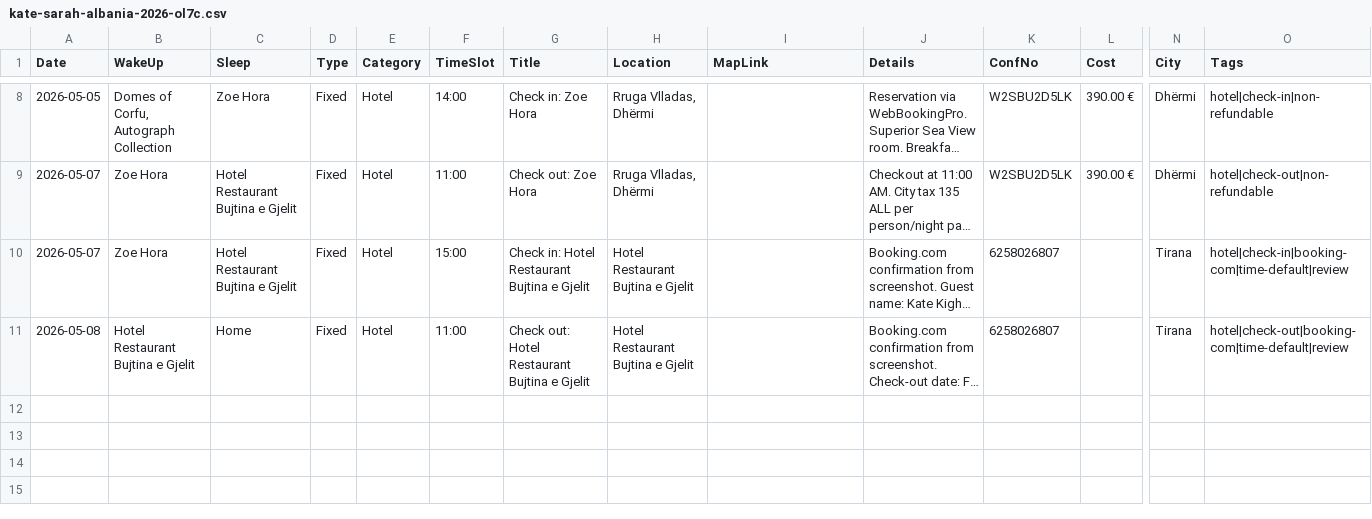
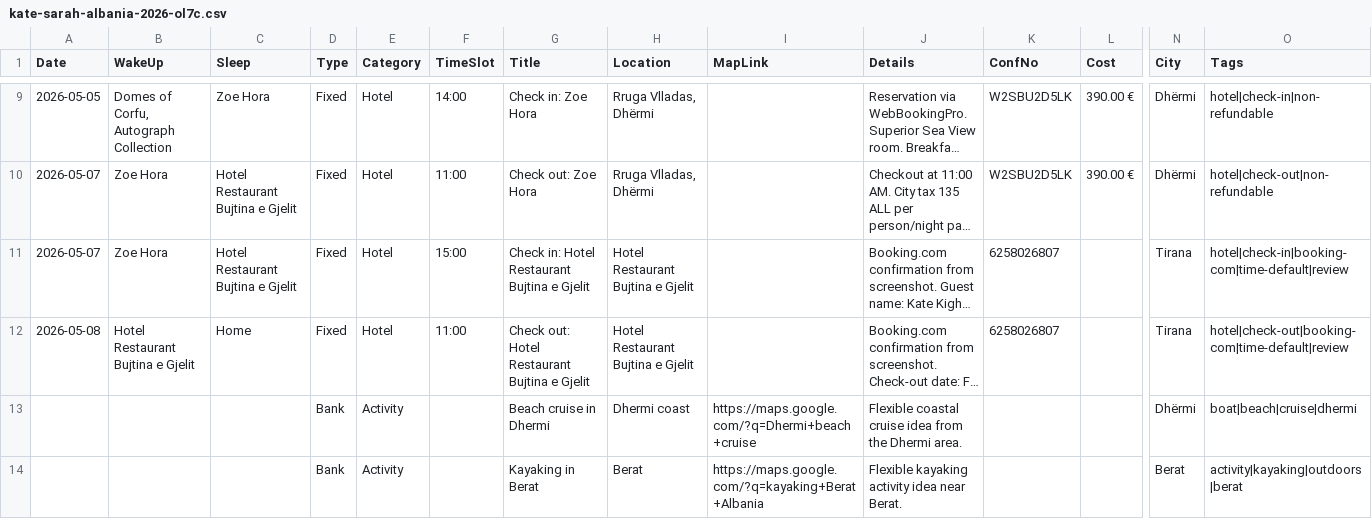
Before and after one commit to Flyakight/trip-planner, a CSV file: trips/kate-sarah-albania-2026-ol7c.csv, drawn as a sheet; only a part is shown, gaps mark what is left out; long unchanged cells end in …; rows hold the shown columns only; the diff covers the shown part only; the diff names each change by its address in the sheet, - before the commit and + after, or states it on an @@ line.

Commit message:
Add Albania ferry and activity ideas

```diff
--- a/trips/kate-sarah-albania-2026-ol7c.csv
+++ b/trips/kate-sarah-albania-2026-ol7c.csv
+row 13:  |  |  | Bank | Activity |  | Beach cruise in Dhermi | Dhermi coast | https://maps.google.com/?q=Dhermi+beach+cruise | Flexible coastal cruise idea from the Dhermi area. |  |  | Dhërmi | boat|beach|cruise|dhermi
+row 14:  |  |  | Bank | Activity |  | Kayaking in Berat | Berat | https://maps.google.com/?q=kayaking+Berat+Albania | Flexible kayaking activity idea near Berat. |  |  | Berat | activity|kayaking|outdoors|berat
```
Also changed, not shown: 3 added rows elsewhere in this file.
